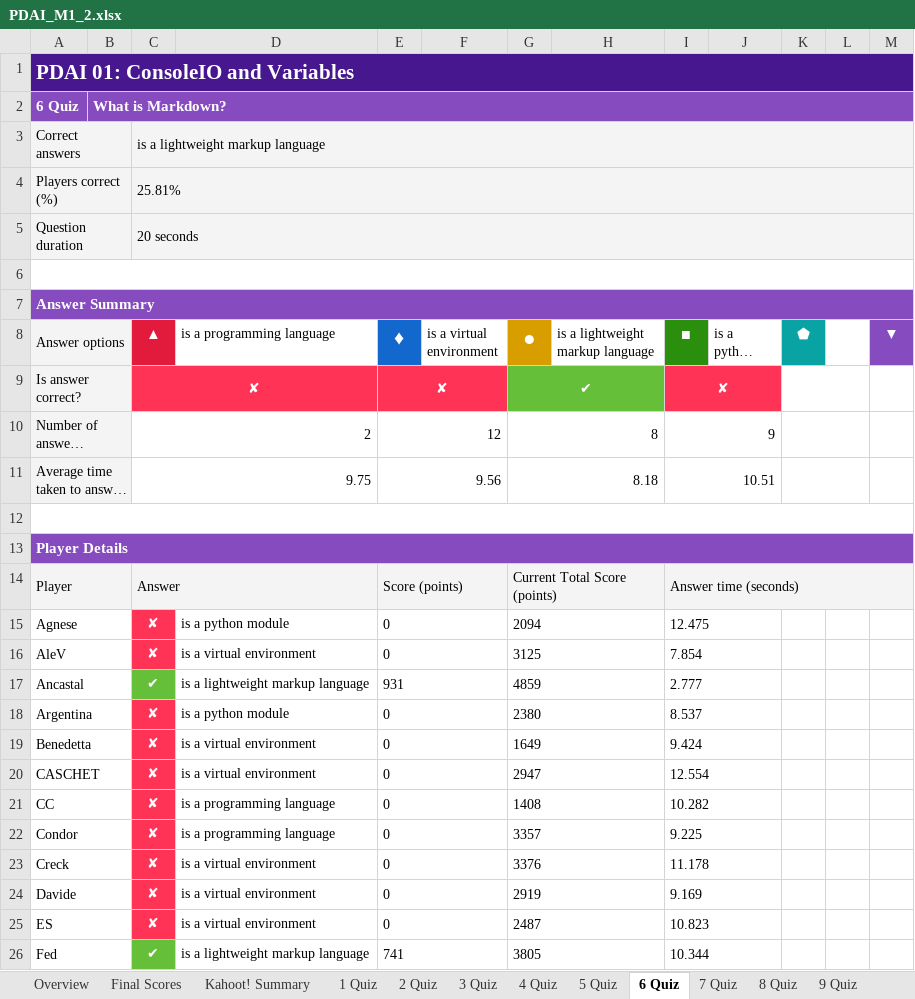
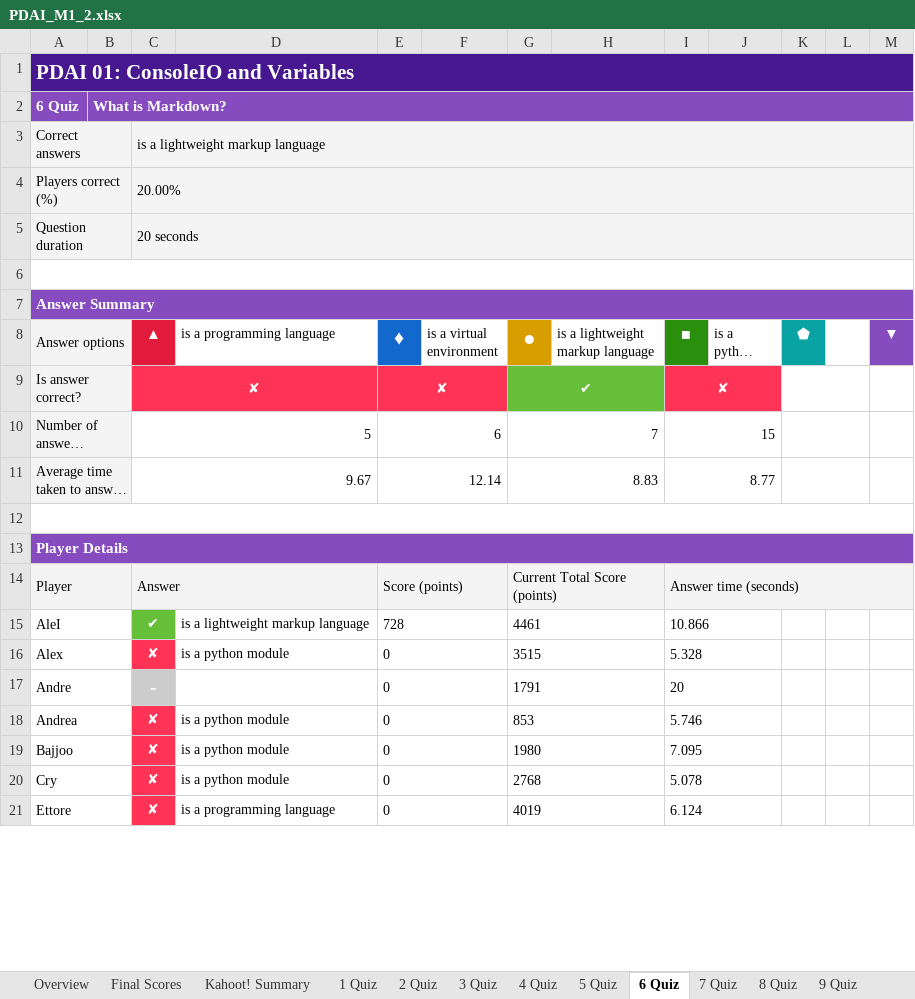
Before and after one commit to PDAIPDAI/ComputingDataAnalysisModeling20242025, an Excel workbook: PDAI/kahoot/PDAI_M1_2.xlsx, sheet 6 Quiz, drawn as a sheet; only a part is shown; long unchanged cells end in …; values as stored, in another font and other column widths than the file's, no borders; removed rows and columns are numbered as before the commit, all else as after; the diff covers the shown part only; the diff names each change by its address in the sheet, - before the commit and + after, or states it on an @@ line.

```diff
--- a/PDAI/kahoot/PDAI_M1_2.xlsx (sheet 6 Quiz)
+++ b/PDAI/kahoot/PDAI_M1_2.xlsx (sheet 6 Quiz)
-C4 (▲): 25.81%
+C4 (▲): 20.00%
-C10 (▲): 2
+C10 (▲): 5
-E10 (♦): 12
+E10 (♦): 6
-G10 (●): 8
+G10 (●): 7
-I10 (■): 9
+I10 (■): 15
-C11 (▲): 9.75
+C11 (▲): 9.67
-E11 (♦): 9.56
+E11 (♦): 12.14
-G11 (●): 8.18
+G11 (●): 8.83
-I11 (■): 10.51
+I11 (■): 8.77
+row 15: AleI |  | ✔ | is a lightweight markup language | 728 |  | 4461 |  | 10.866
-A16 (Answer options): Agnese
+A16 (Answer options): Alex
-G16 (●): 2094
+G16 (●): 3515
-I16 (■): 12.475
+I16 (■): 5.328
-row 16: AleV |  | ✘ | is a virtual environment | 0 |  | 3125 |  | 7.854
-row 17: Ancastal |  | ✔ | is a lightweight markup language | 931 |  | 4859 |  | 2.777
+row 17: Andre |  | - |  | 0 |  | 1791 |  | 20
-A18 (Answer options): Argentina
+A18 (Answer options): Andrea
-G18 (●): 2380
+G18 (●): 853
-I18 (■): 8.537
+I18 (■): 5.746
-row 19: Benedetta |  | ✘ | is a virtual environment | 0 |  | 1649 |  | 9.424
-row 20: CASCHET |  | ✘ | is a virtual environment | 0 |  | 2947 |  | 12.554
-row 21: CC |  | ✘ | is a programming language | 0 |  | 1408 |  | 10.282
+row 19: Bajjoo |  | ✘ | is a python module | 0 |  | 1980 |  | 7.095
+row 20: Cry |  | ✘ | is a python module | 0 |  | 2768 |  | 5.078
-A21 (Answer options): Condor
+A21 (Answer options): Ettore
-G21 (●): 3357
+G21 (●): 4019
-I21 (■): 9.225
+I21 (■): 6.124
-row 23: Creck |  | ✘ | is a virtual environment | 0 |  | 3376 |  | 11.178
-row 24: Davide |  | ✘ | is a virtual environment | 0 |  | 2919 |  | 9.169
-row 25: ES |  | ✘ | is a virtual environment | 0 |  | 2487 |  | 10.823
-row 26: Fed |  | ✔ | is a lightweight markup language | 741 |  | 3805 |  | 10.344
```
Also changed, not shown: 19 added rows, 10 removed rows, 28 edited cells and cell formats elsewhere in this sheet, sheet RawReportData Data, sheet Kahoot! Summary, sheet 3 Quiz, sheet 2 Quiz, sheet Final Scores, sheet 4 Quiz, 8 more sheets, 14 other files.
